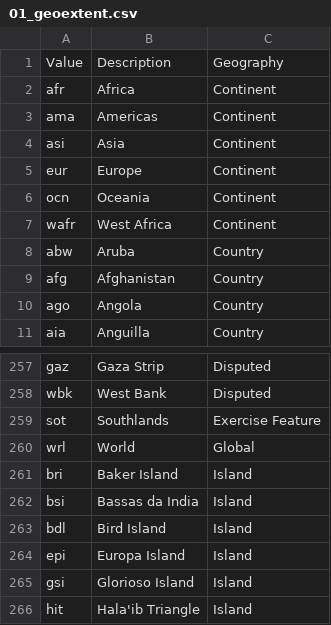
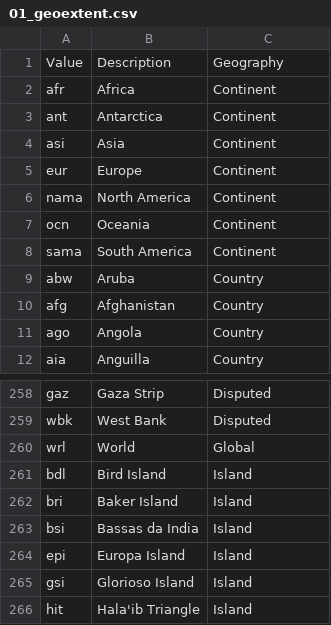
Before and after one commit to mapaction/data-name-lookup-tables, a CSV file: 200_data_name_lookup/01_geoextent.csv, drawn as a sheet; only a part is shown, gaps mark what is left out; the diff covers the shown part only.

```diff
--- a/200_data_name_lookup/01_geoextent.csv
+++ b/200_data_name_lookup/01_geoextent.csv
@@ -2,7 +2,8 @@ Value,Description,Geography
 afr,Africa,Continent
-ama,Americas,Continent
+ant,Antarctica,Continent
 asi,Asia,Continent
 eur,Europe,Continent
+nama,North America,Continent
 ocn,Oceania,Continent
-wafr,West Africa,Continent
+sama,South America,Continent
 abw,Aruba,Country
@@ -258,7 +259,6 @@ gaz,Gaza Strip,Disputed
 wbk,West Bank,Disputed
-sot,Southlands,Exercise Feature
 wrl,World,Global
+bdl,Bird Island,Island
 bri,Baker Island,Island
 bsi,Bassas da India,Island
-bdl,Bird Island,Island
 epi,Europa Island,Island
```
Also changed, not shown: 18 added rows, 5 moved rows and 2 edited cells elsewhere in this file.
